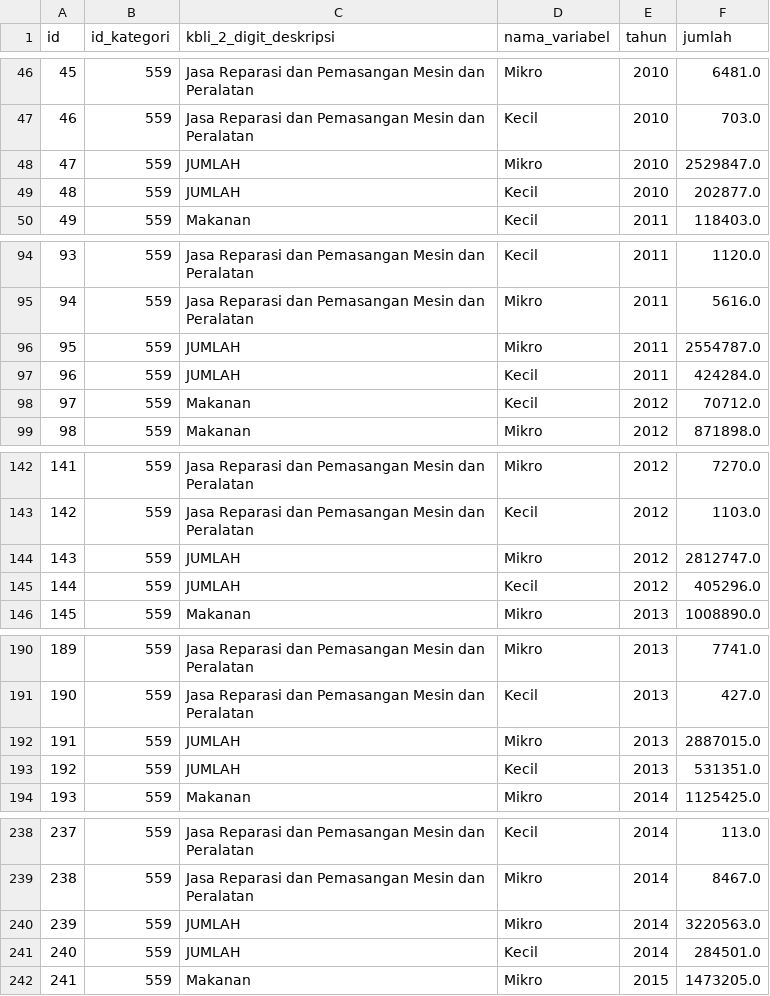
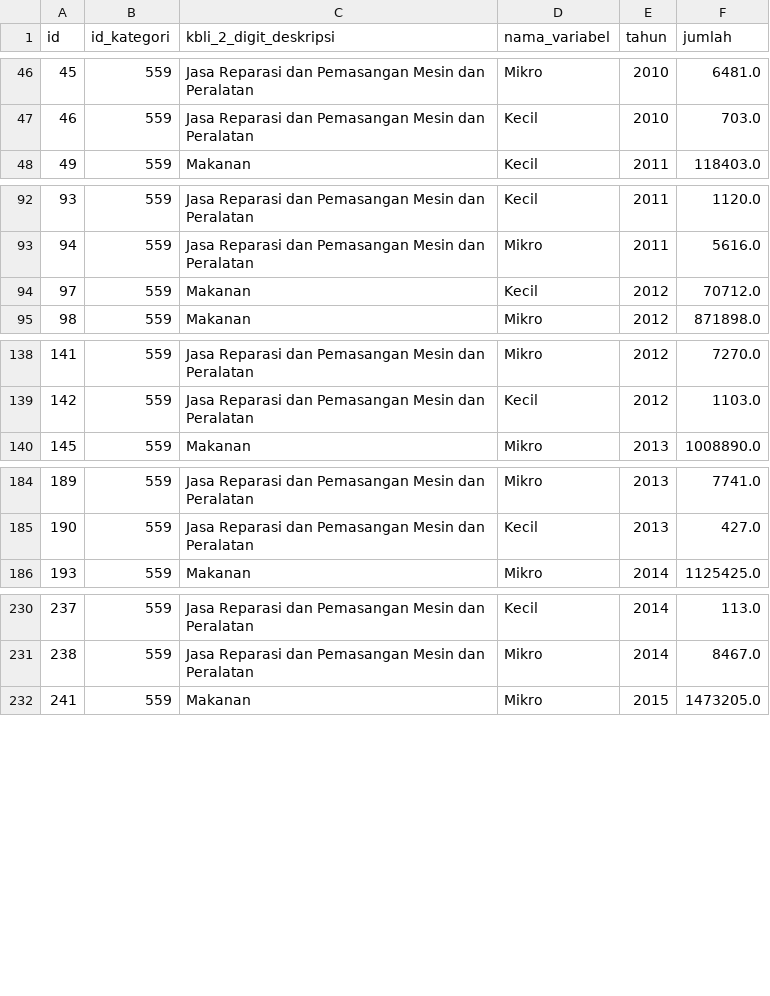
Before and after one commit to Dexxa25/Kelompok-9_ALPROG, a CSV file: data_umkm.csv, drawn as a sheet; only a part is shown, gaps mark what is left out; the diff covers the shown part only; the diff names each change by its address in the sheet, - before the commit and + after, or states it on an @@ line.

Commit message:
Update data_umkm.csv

```diff
--- a/data_umkm.csv
+++ b/data_umkm.csv
-row 48: 47 | 559 | JUMLAH | Mikro | 2010 | 2529847.0
-row 49: 48 | 559 | JUMLAH | Kecil | 2010 | 202877.0
-row 96: 95 | 559 | JUMLAH | Mikro | 2011 | 2554787.0
-row 97: 96 | 559 | JUMLAH | Kecil | 2011 | 424284.0
-row 144: 143 | 559 | JUMLAH | Mikro | 2012 | 2812747.0
-row 145: 144 | 559 | JUMLAH | Kecil | 2012 | 405296.0
-row 192: 191 | 559 | JUMLAH | Mikro | 2013 | 2887015.0
-row 193: 192 | 559 | JUMLAH | Kecil | 2013 | 531351.0
-row 240: 239 | 559 | JUMLAH | Mikro | 2014 | 3220563.0
-row 241: 240 | 559 | JUMLAH | Kecil | 2014 | 284501.0
```
Also changed, not shown: 18 removed rows elsewhere in this file.
